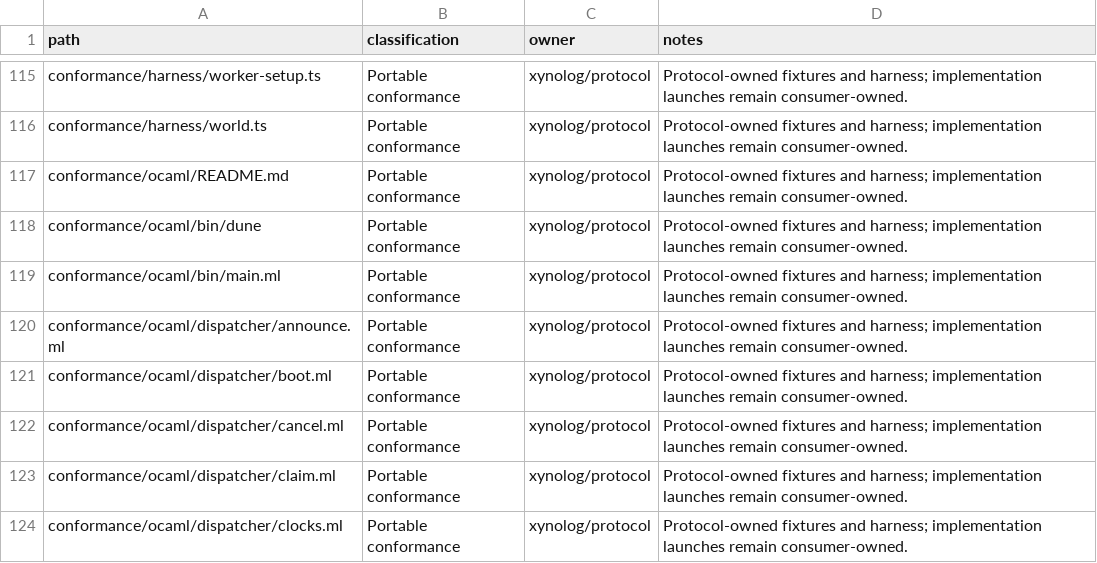
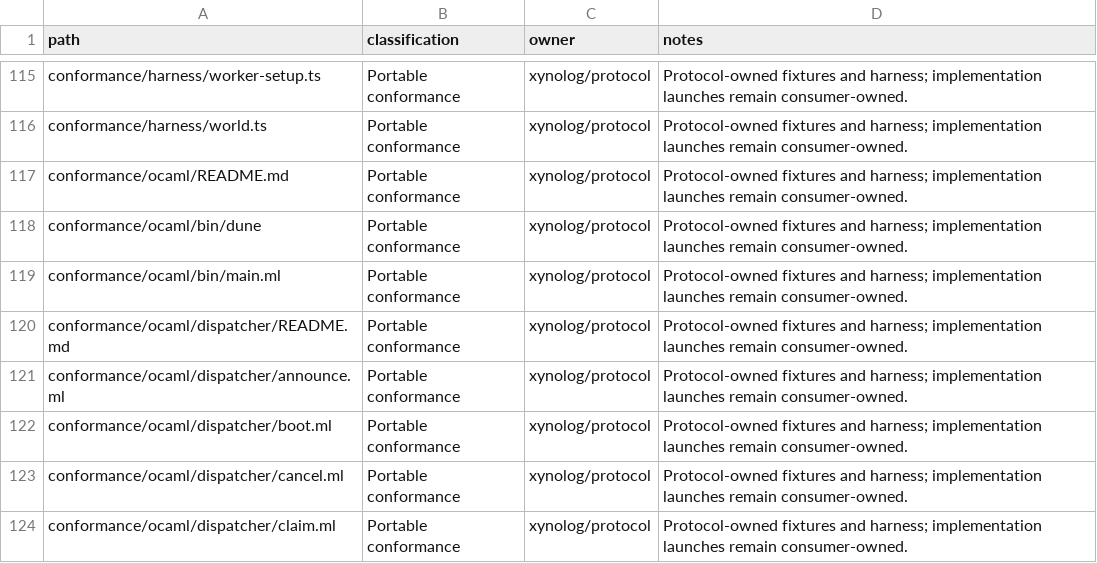
Before and after one commit to Xynoplex/protocol, a CSV file: OWNERSHIP-INVENTORY.csv, drawn as a sheet; only a part is shown, gaps mark what is left out; the shorter side is filled out with more unchanged rows; the diff names each change by its address in the sheet, - before the commit and + after, or states it on an @@ line.

Commit message:
The dispatcher's environment, telemetry and restart cases run on the OCaml harness
- dispatcher/environment.ml, observability.ml (solo, in order) and
  restart.ml.
- The bus log's lines and a supervisor's events file move from the
  gateway's environment cases to harness/telemetry.ml, for both suites.
- The world's constructor is Dispatcher_world.start, so create is the job
  request.
- The suite's README.

Signed-off-by: Adam Pingel <oss@pingel.org>

```diff
--- a/OWNERSHIP-INVENTORY.csv
+++ b/OWNERSHIP-INVENTORY.csv
+row 120: conformance/ocaml/dispatcher/README.md | Portable conformance | xynolog/protocol | Protocol-owned fixtures and harness; implementation launches remain consumer-owned.
```
Also changed, not shown: 8 other files.
